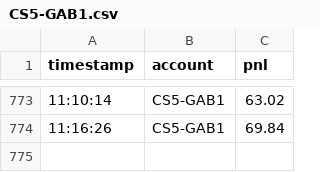
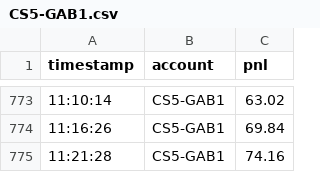
Before and after one commit to camusfranco/pnl-reports, a CSV file: data/CS5-GAB1.csv, drawn as a sheet; only a part is shown, gaps mark what is left out.

Commit message:
Update CS5-GAB1 P&L data

```diff
--- a/data/CS5-GAB1.csv
+++ b/data/CS5-GAB1.csv
@@ -774 +774,2 @@ timestamp,account,pnl
 11:16:26,CS5-GAB1,69.84
+11:21:28,CS5-GAB1,74.16
```
